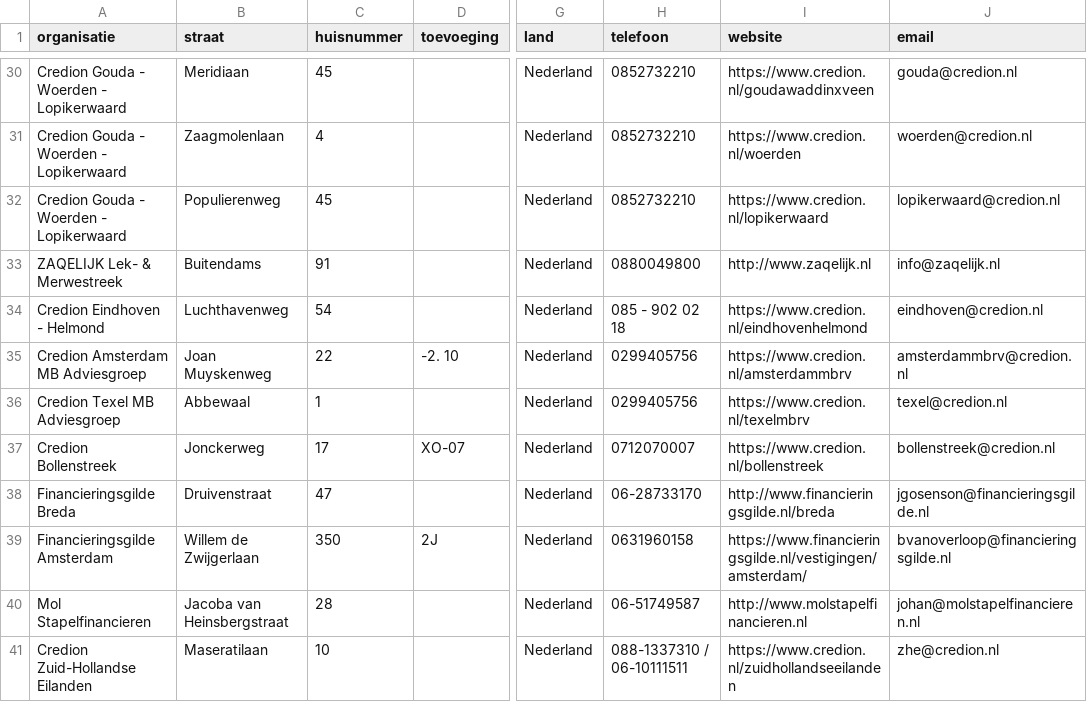
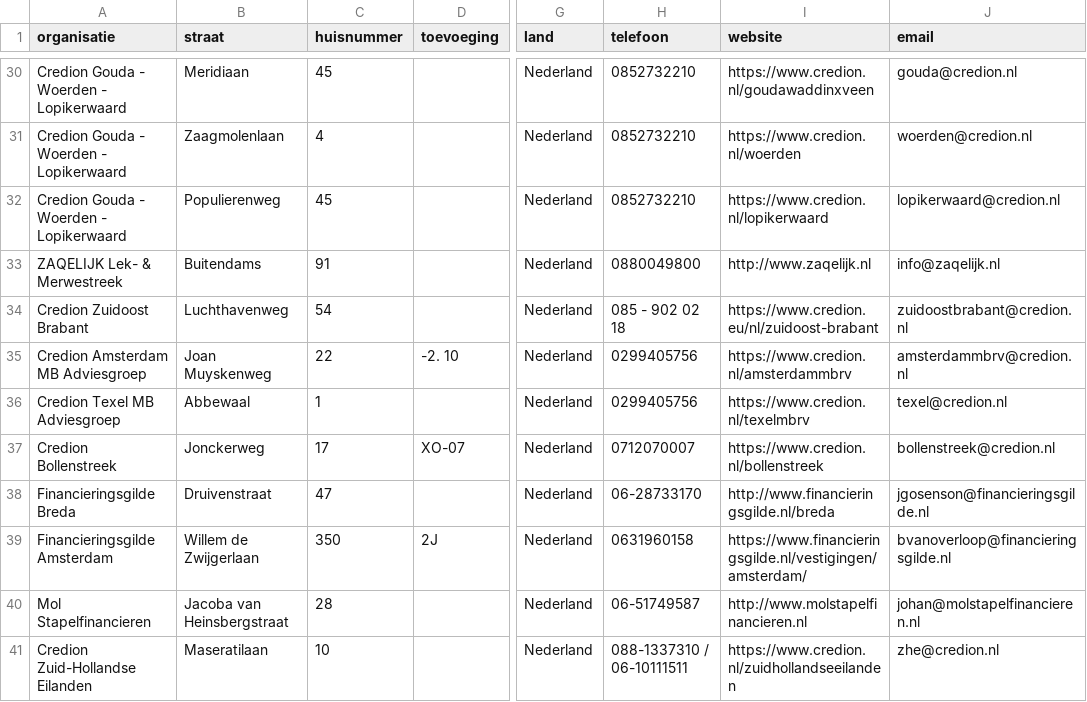
Before and after one commit to Stichting-MKB-Financiering/update-advisors, a CSV file: addresses.csv, drawn as a sheet; only a part is shown, gaps mark what is left out; the diff names each change by its address in the sheet, - before the commit and + after, or states it on an @@ line.

```diff
--- a/addresses.csv
+++ b/addresses.csv
-A34 (organisatie): Credion Eindhoven - Helmond
+A34 (organisatie): Credion Zuidoost Brabant
-I34 (website): https://www.credion.nl/eindhovenhelmond
+I34 (website): https://www.credion.eu/nl/zuidoost-brabant
-J34 (email): eindhoven@credion.nl
+J34 (email): zuidoostbrabant@credion.nl
```
Also changed, not shown: 1 other file.
